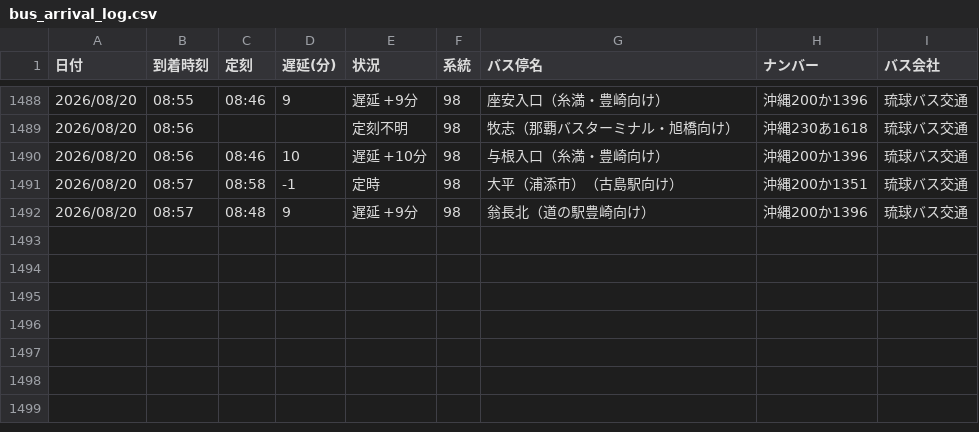
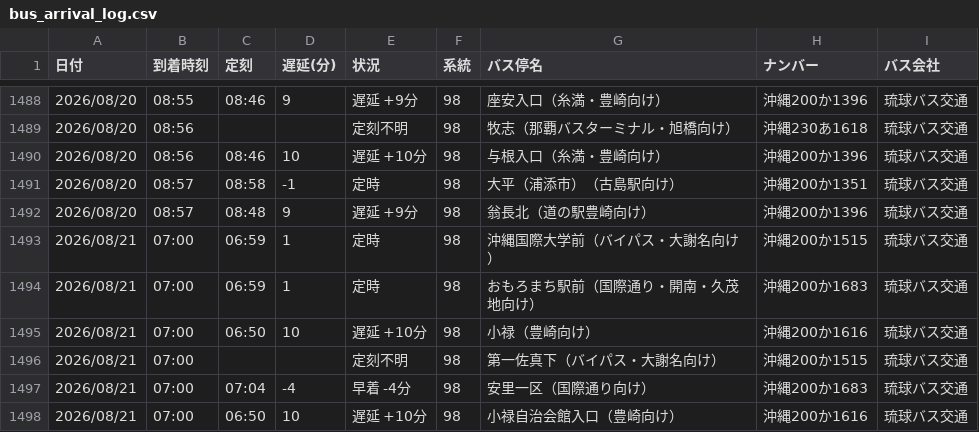
Before and after one commit to uy819/bus-tracker2, a CSV file: data/raw/98_up/bus_arrival_log.csv, drawn as a sheet; only a part is shown, gaps mark what is left out; the diff names each change by its address in the sheet, - before the commit and + after, or states it on an @@ line.

```diff
--- a/data/raw/98_up/bus_arrival_log.csv
+++ b/data/raw/98_up/bus_arrival_log.csv
+row 1493: 2026/08/21 | 07:00 | 06:59 | 1 | 定時 | 98 | 沖縄国際大学前（バイパス・大謝名向け） | 沖縄200か1515 | 琉球バス交通
+row 1494: 2026/08/21 | 07:00 | 06:59 | 1 | 定時 | 98 | おもろまち駅前（国際通り・開南・久茂地向け） | 沖縄200か1683 | 琉球バス交通
+row 1495: 2026/08/21 | 07:00 | 06:50 | 10 | 遅延 +10分 | 98 | 小禄（豊崎向け） | 沖縄200か1616 | 琉球バス交通
+row 1496: 2026/08/21 | 07:00 |  |  | 定刻不明 | 98 | 第一佐真下（バイパス・大謝名向け） | 沖縄200か1515 | 琉球バス交通
+row 1497: 2026/08/21 | 07:00 | 07:04 | -4 | 早着 -4分 | 98 | 安里一区（国際通り向け） | 沖縄200か1683 | 琉球バス交通
+row 1498: 2026/08/21 | 07:00 | 06:50 | 10 | 遅延 +10分 | 98 | 小禄自治会館入口（豊崎向け） | 沖縄200か1616 | 琉球バス交通
```
Also changed, not shown: 1 other file.
